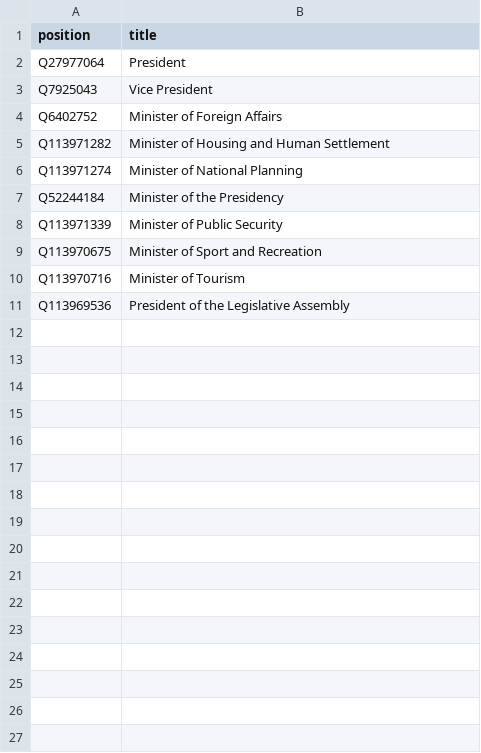
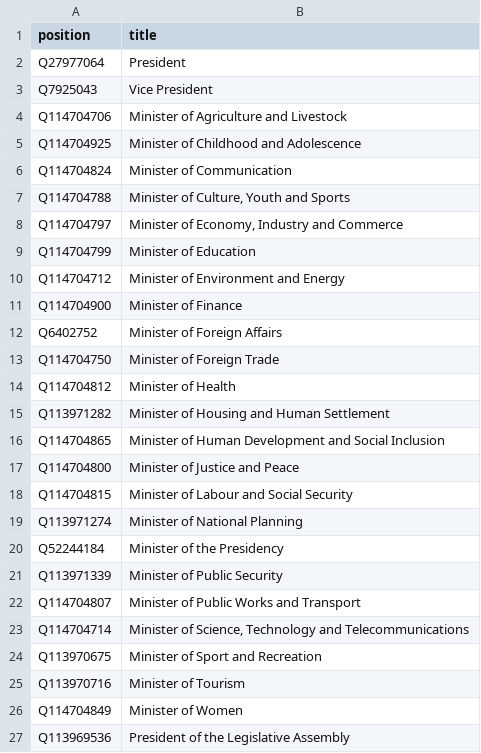
Before and after one commit to every-politician-scrapers/costa-rica, a CSV file: wikidata/wanted-positions.csv, drawn as a sheet.

```diff
--- a/wikidata/wanted-positions.csv
+++ b/wikidata/wanted-positions.csv
@@ -3,4 +3,17 @@ Q27977064,President
 Q7925043,Vice President
+Q114704706,Minister of Agriculture and Livestock
+Q114704925,Minister of Childhood and Adolescence
+Q114704824,Minister of Communication
+Q114704788,"Minister of Culture, Youth and Sports"
+Q114704797,"Minister of Economy, Industry and Commerce"
+Q114704799,Minister of Education
+Q114704712,Minister of Environment and Energy
+Q114704900,Minister of Finance
 Q6402752,Minister of Foreign Affairs
+Q114704750,Minister of Foreign Trade
+Q114704812,Minister of Health
 Q113971282,Minister of Housing and Human Settlement
+Q114704865,Minister of Human Development and Social Inclusion
+Q114704800,Minister of Justice and Peace
+Q114704815,Minister of Labour and Social Security
 Q113971274,Minister of National Planning
@@ -8,4 +21,7 @@ Q52244184,Minister of the Presidency
 Q113971339,Minister of Public Security
+Q114704807,Minister of Public Works and Transport
+Q114704714,"Minister of Science, Technology and Telecommunications"
 Q113970675,Minister of Sport and Recreation
 Q113970716,Minister of Tourism
+Q114704849,Minister of Women
 Q113969536,President of the Legislative Assembly
```
Also changed, not shown: 15 other files.
